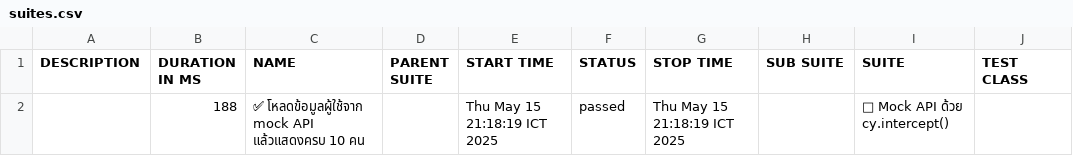
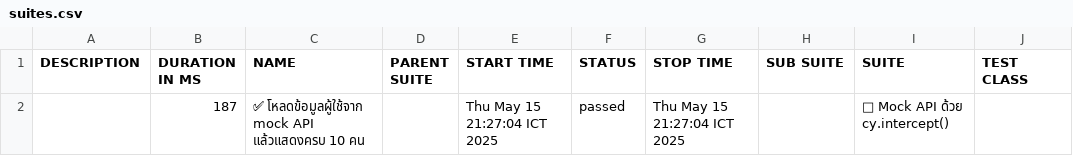
Before and after one commit to kongkuntapat/cypress-allure-demo, a CSV file: data/suites.csv, drawn as a sheet; only a part is shown; the diff names each change by its address in the sheet, - before the commit and + after, or states it on an @@ line.

```diff
--- a/data/suites.csv
+++ b/data/suites.csv
-B2 (DURATION IN MS): 188
+B2 (DURATION IN MS): 187
-E2 (START TIME): Thu May 15 21:18:19 ICT 2025
+E2 (START TIME): Thu May 15 21:27:04 ICT 2025
-G2 (STOP TIME): Thu May 15 21:18:19 ICT 2025
+G2 (STOP TIME): Thu May 15 21:27:04 ICT 2025
```
Also changed, not shown: 26 other files.
